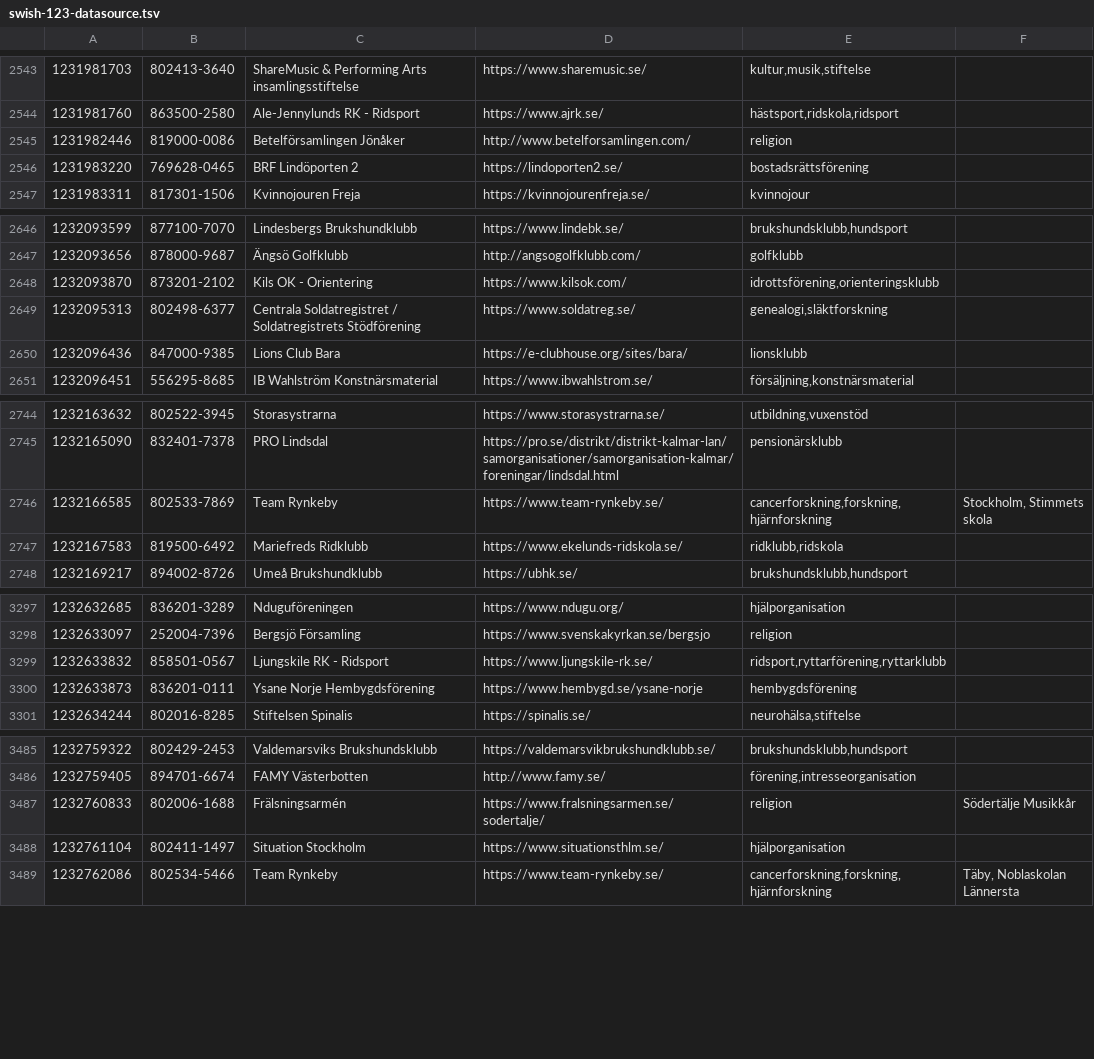
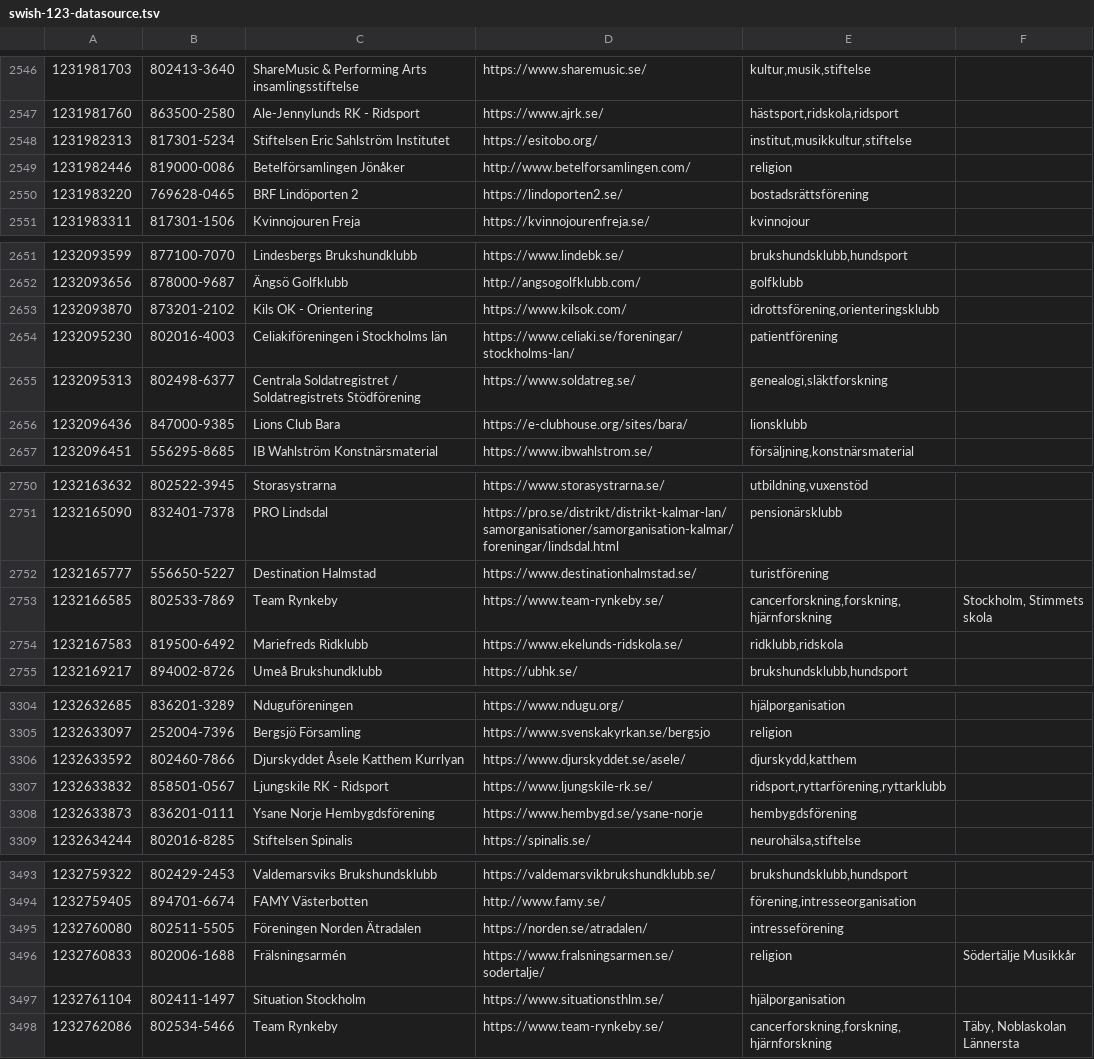
Before and after one commit to cisene/swish-123, a TSV file: text/swish-123-datasource.tsv, drawn as a sheet; only a part is shown, gaps mark what is left out; the diff covers the shown part only; the diff names each change by its address in the sheet, - before the commit and + after, or states it on an @@ line.

```diff
--- a/text/swish-123-datasource.tsv
+++ b/text/swish-123-datasource.tsv
+row 2548: 1231982313 | 817301-5234 | Stiftelsen Eric Sahlström Institutet | https://esitobo.org/ | institut,musikkultur,stiftelse
+row 2654: 1232095230 | 802016-4003 | Celiakiföreningen i Stockholms län | https://www.celiaki.se/foreningar/stockholms-lan/ | patientförening
+row 2752: 1232165777 | 556650-5227 | Destination Halmstad | https://www.destinationhalmstad.se/ | turistförening
+row 3306: 1232633592 | 802460-7866 | Djurskyddet Åsele Katthem Kurrlyan | https://www.djurskyddet.se/asele/ | djurskydd,katthem
+row 3495: 1232760080 | 802511-5505 | Föreningen Norden Ätradalen | https://norden.se/atradalen/ | intresseförening
```
Also changed, not shown: 11 added rows and 3 edited cells elsewhere in this file, 4 other files.
